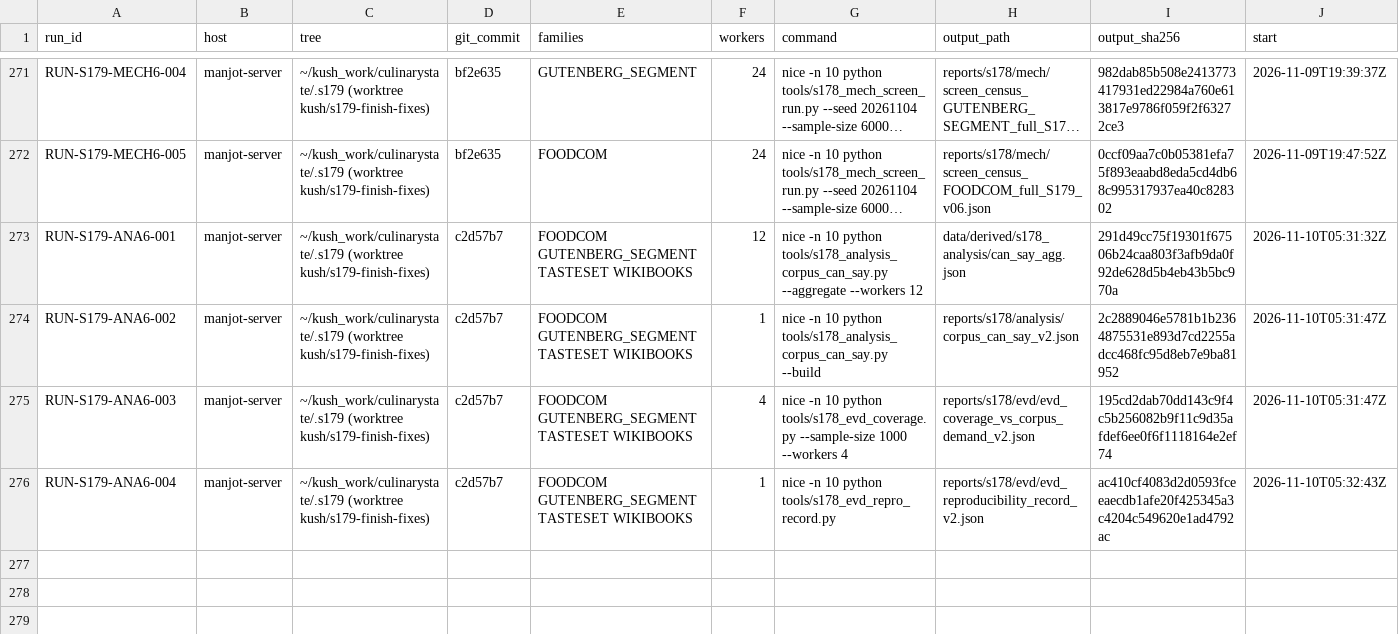
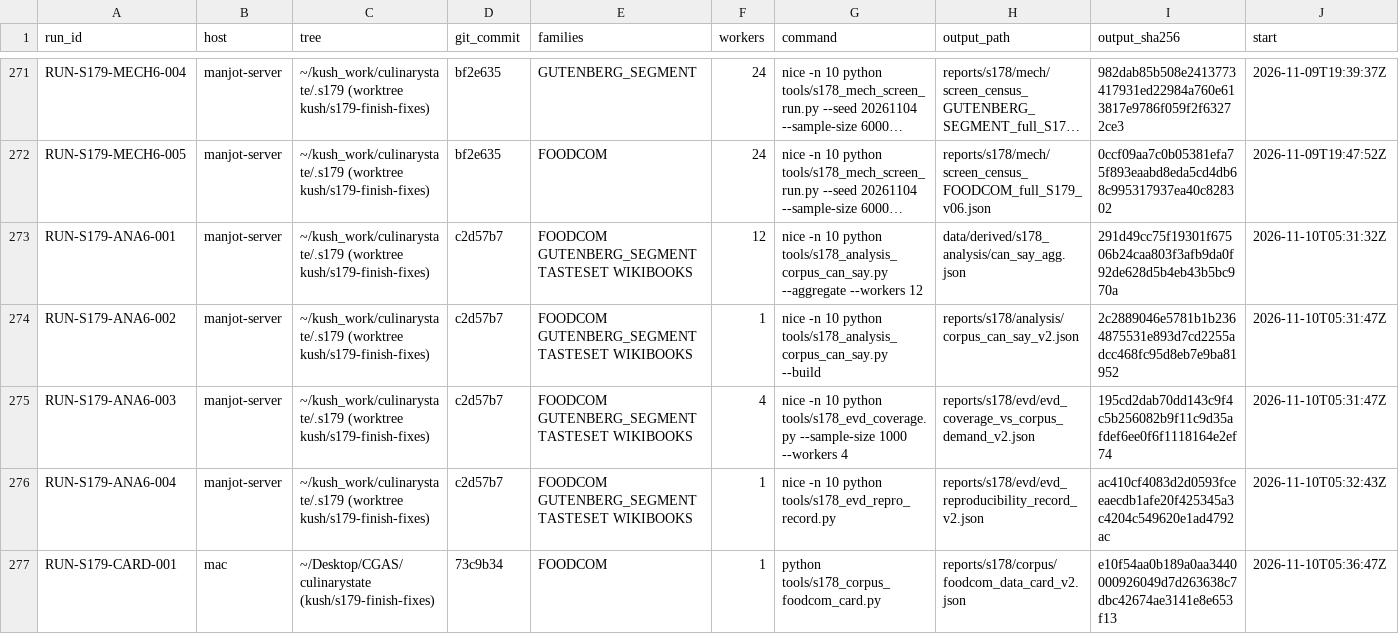
Before and after one commit to kushiiitd05/culinarystate, a CSV file: registry/compute_runs_v1.csv, drawn as a sheet; only a part is shown, gaps mark what is left out; long unchanged cells end in …; rows hold the shown columns only; the diff names each change by its address in the sheet, - before the commit and + after, or states it on an @@ line.

Commit message:
data(registry): log Food.com data card v2 run

```diff
--- a/registry/compute_runs_v1.csv
+++ b/registry/compute_runs_v1.csv
+row 277: RUN-S179-CARD-001 | mac | ~/Desktop/CGAS/culinarystate (kush/s179-finish-fixes) | 73c9b34 | FOODCOM | 1 | python tools/s178_corpus_foodcom_card.py | reports/s178/corpus/foodcom_data_card_v2.json | e10f54aa0b189a0aa3440000926049d7d263638c7dbc42674ae3141e8e653f13 | 2026-11-10T05:36:47Z
```
